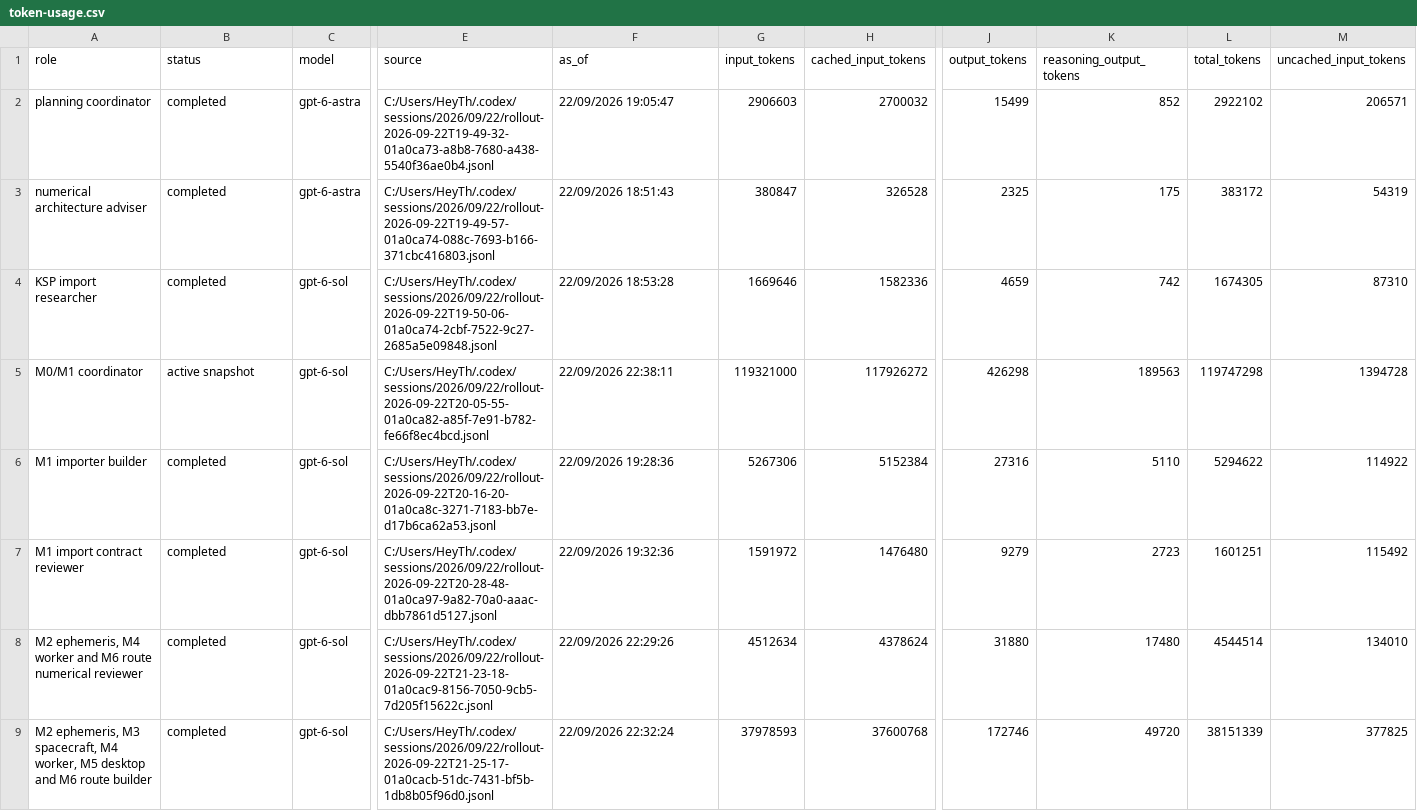
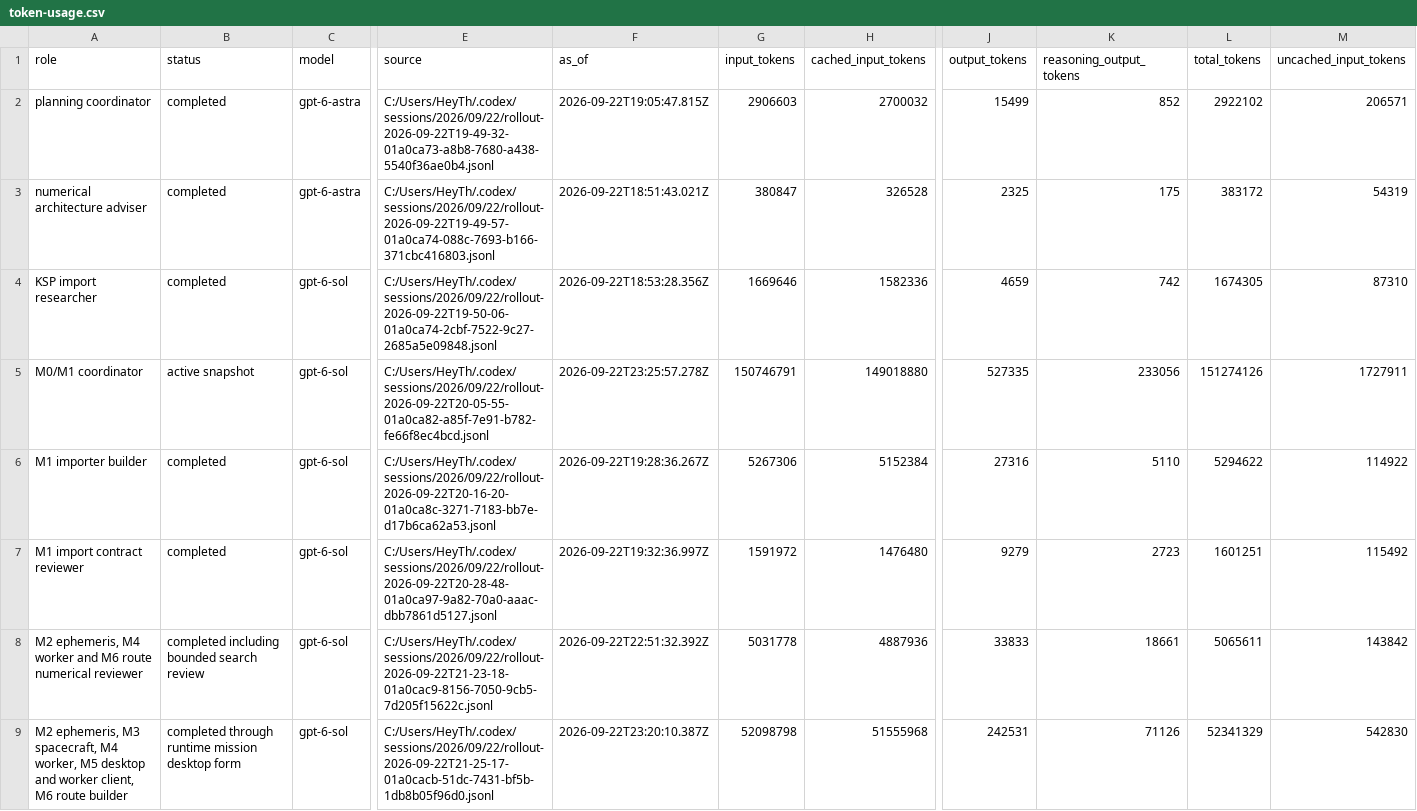
Before and after one commit to sixnationn/ksp-mission-analysis, a CSV file: benchmarks/token-usage.csv, drawn as a sheet; only a part is shown, gaps mark what is left out; removed rows and columns are numbered as before the commit, all else as after; rows hold the shown columns only; the diff names each change by its address in the sheet, - before the commit and + after, or states it on an @@ line.

Commit message:
Connect runtime mission workflow and saved studies

```diff
--- a/benchmarks/token-usage.csv
+++ b/benchmarks/token-usage.csv
-F2 (as_of): 22/09/2026 19:05:47
+F2 (as_of): 2026-09-22T19:05:47.815Z
-F3 (as_of): 22/09/2026 18:51:43
+F3 (as_of): 2026-09-22T18:51:43.021Z
-F4 (as_of): 22/09/2026 18:53:28
+F4 (as_of): 2026-09-22T18:53:28.356Z
-F5 (as_of): 22/09/2026 22:38:11
+F5 (as_of): 2026-09-22T23:25:57.278Z
-G5 (input_tokens): 119321000
+G5 (input_tokens): 150746791
-H5 (cached_input_tokens): 117926272
+H5 (cached_input_tokens): 149018880
-J5 (output_tokens): 426298
+J5 (output_tokens): 527335
-K5 (reasoning_output_tokens): 189563
+K5 (reasoning_output_tokens): 233056
-L5 (total_tokens): 119747298
+L5 (total_tokens): 151274126
-M5 (uncached_input_tokens): 1394728
+M5 (uncached_input_tokens): 1727911
-F6 (as_of): 22/09/2026 19:28:36
+F6 (as_of): 2026-09-22T19:28:36.267Z
-F7 (as_of): 22/09/2026 19:32:36
+F7 (as_of): 2026-09-22T19:32:36.997Z
-B8 (status): completed
+B8 (status): completed including bounded search review
-F8 (as_of): 22/09/2026 22:29:26
+F8 (as_of): 2026-09-22T22:51:32.392Z
-G8 (input_tokens): 4512634
+G8 (input_tokens): 5031778
-H8 (cached_input_tokens): 4378624
+H8 (cached_input_tokens): 4887936
-J8 (output_tokens): 31880
+J8 (output_tokens): 33833
-K8 (reasoning_output_tokens): 17480
+K8 (reasoning_output_tokens): 18661
-L8 (total_tokens): 4544514
+L8 (total_tokens): 5065611
-M8 (uncached_input_tokens): 134010
+M8 (uncached_input_tokens): 143842
-row 9: M2 ephemeris, M3 spacecraft, M4 worker, M5 desktop and M6 route builder | completed | gpt-6-sol | C:/Users/HeyTh/.codex/sessions/2026/09/22/rollout-2026-09-22T21-25-17-01a0cacb-51dc-7431-bf5b-1db8b05f96d0.jsonl | 22/09/2026 22:32:24 | 37978593 | 37600768 | 172746 | 49720 | 38151339 | 377825
+row 9: M2 ephemeris, M3 spacecraft, M4 worker, M5 desktop and worker client, M6 route builder | completed through runtime mission desktop form | gpt-6-sol | C:/Users/HeyTh/.codex/sessions/2026/09/22/rollout-2026-09-22T21-25-17-01a0cacb-51dc-7431-bf5b-1db8b05f96d0.jsonl | 2026-09-22T23:20:10.387Z | 52098798 | 51555968 | 242531 | 71126 | 52341329 | 542830
```
Also changed, not shown: 13 other files.
